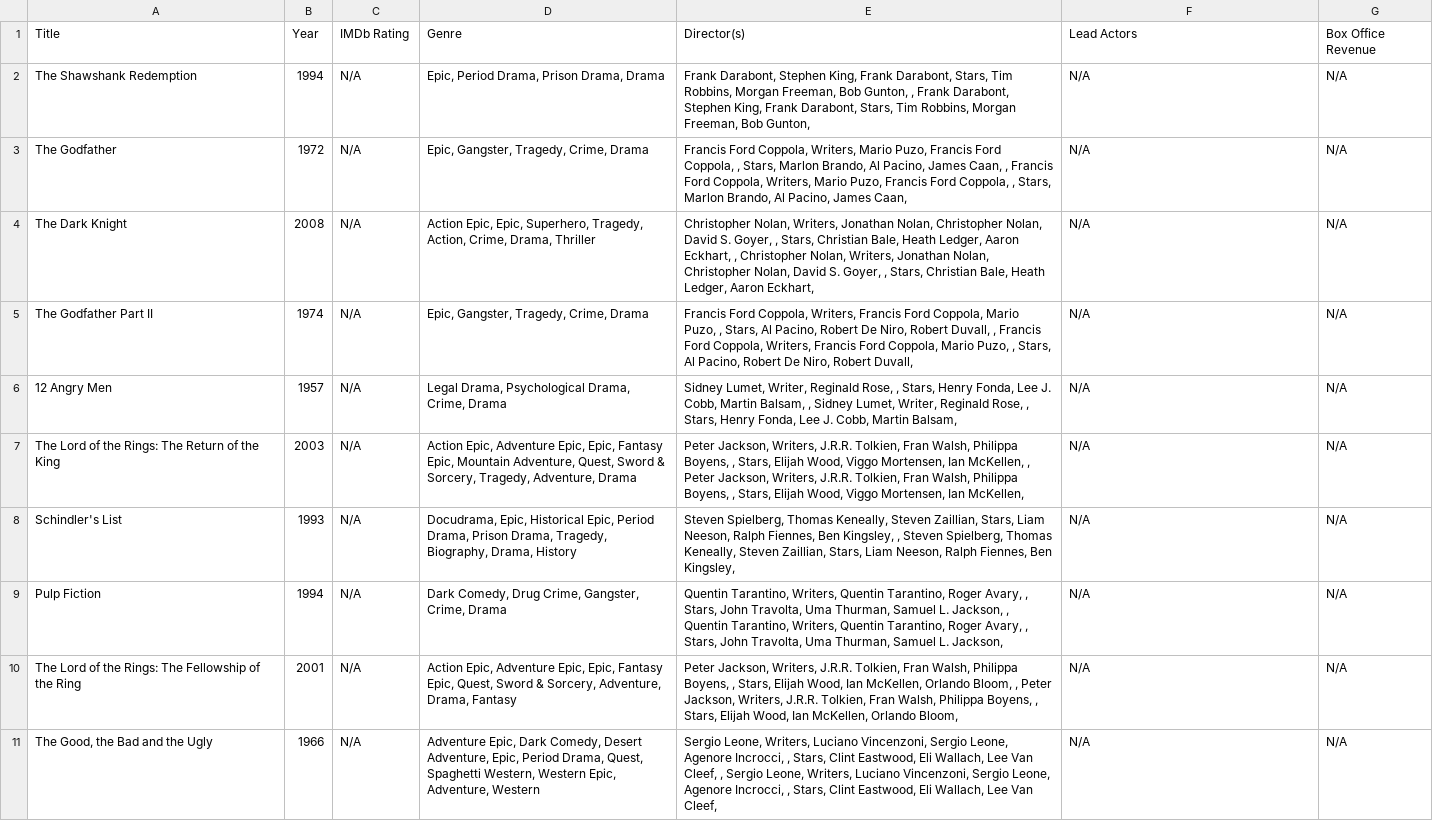
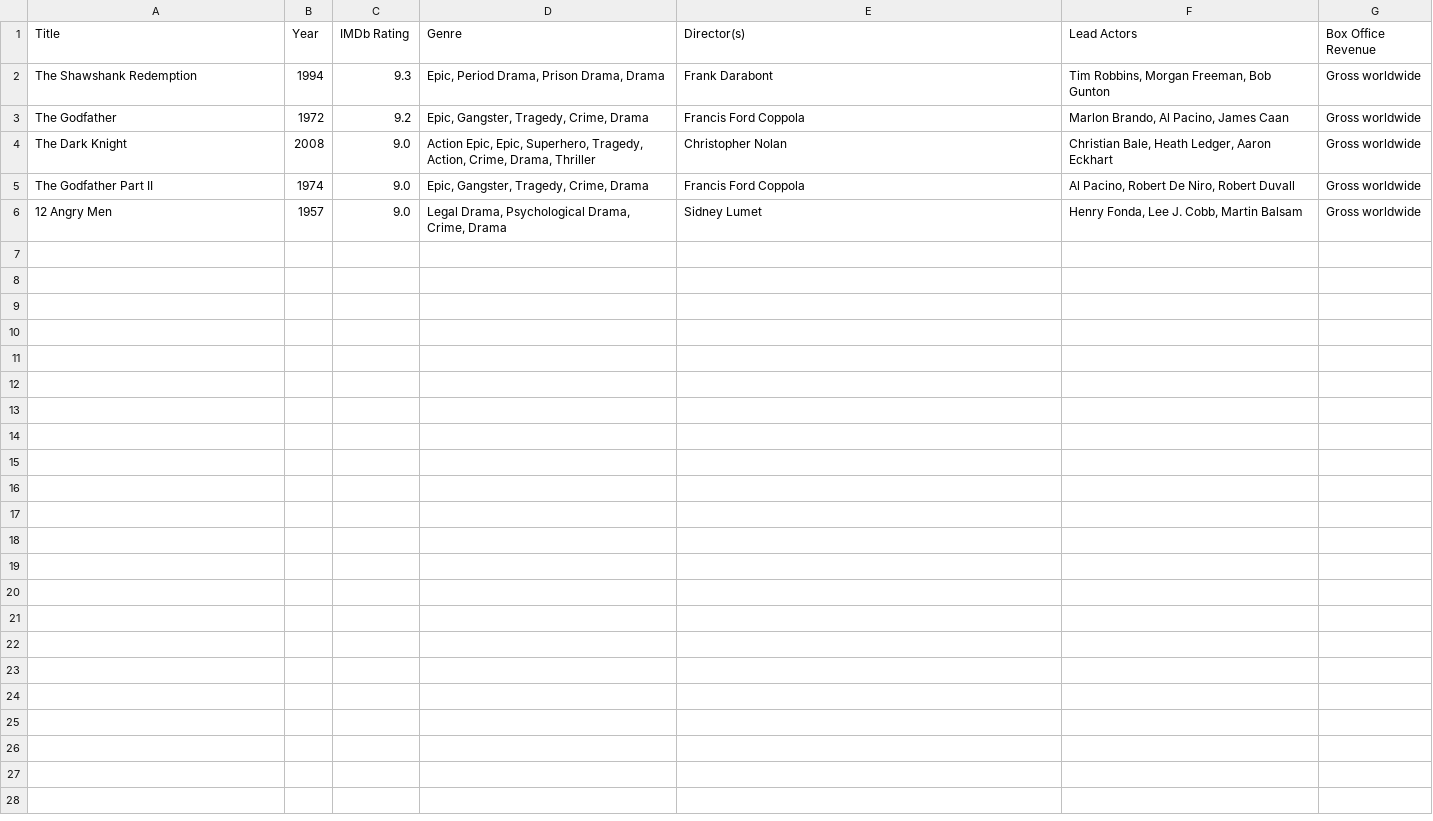
Before and after one commit to lfernando123/EDA-For-IMDbFilms, a CSV file: notebooks/imdb_top_250.csv, drawn as a sheet.

Commit message:
update IMDb top 250 dataset with correct ratings and box office revenue

```diff
--- a/notebooks/imdb_top_250.csv
+++ b/notebooks/imdb_top_250.csv
@@ -1,11 +1,6 @@
 Title,Year,IMDb Rating,Genre,Director(s),Lead Actors,Box Office Revenue
-The Shawshank Redemption,1994,N/A,"Epic, Period Drama, Prison Drama, Drama","Frank Darabont, Stephen King, Frank Darabont, Stars, Tim Robbins, Morgan Freeman, Bob Gunton, , Frank Darabont, Stephen King, Frank Darabont, Stars, Tim Robbins, Morgan Freeman, Bob Gunton, ",N/A,N/A
-The Godfather,1972,N/A,"Epic, Gangster, Tragedy, Crime, Drama","Francis Ford Coppola, Writers, Mario Puzo, Francis Ford Coppola, , Stars, Marlon Brando, Al Pacino, James Caan, , Francis Ford Coppola, Writers, Mario Puzo, Francis Ford Coppola, , Stars, Marlon Brando, Al Pacino, James Caan, ",N/A,N/A
-The Dark Knight,2008,N/A,"Action Epic, Epic, Superhero, Tragedy, Action, Crime, Drama, Thriller","Christopher Nolan, Writers, Jonathan Nolan, Christopher Nolan, David S. Goyer, , Stars, Christian Bale, Heath Ledger, Aaron Eckhart, , Christopher Nolan, Writers, Jonathan Nolan, Christopher Nolan, David S. Goyer, , Stars, Christian Bale, Heath Ledger, Aaron Eckhart, ",N/A,N/A
-The Godfather Part II,1974,N/A,"Epic, Gangster, Tragedy, Crime, Drama","Francis Ford Coppola, Writers, Francis Ford Coppola, Mario Puzo, , Stars, Al Pacino, Robert De Niro, Robert Duvall, , Francis Ford Coppola, Writers, Francis Ford Coppola, Mario Puzo, , Stars, Al Pacino, Robert De Niro, Robert Duvall, ",N/A,N/A
-12 Angry Men,1957,N/A,"Legal Drama, Psychological Drama, Crime, Drama","Sidney Lumet, Writer, Reginald Rose, , Stars, Henry Fonda, Lee J. Cobb, Martin Balsam, , Sidney Lumet, Writer, Reginald Rose, , Stars, Henry Fonda, Lee J. Cobb, Martin Balsam, ",N/A,N/A
-The Lord of the Rings: The Return of the King,2003,N/A,"Action Epic, Adventure Epic, Epic, Fantasy Epic, Mountain Adventure, Quest, Sword & Sorcery, Tragedy, Adventure, Drama","Peter Jackson, Writers, J.R.R. Tolkien, Fran Walsh, Philippa Boyens, , Stars, Elijah Wood, Viggo Mortensen, Ian McKellen, , Peter Jackson, Writers, J.R.R. Tolkien, Fran Walsh, Philippa Boyens, , Stars, Elijah Wood, Viggo Mortensen, Ian McKellen, ",N/A,N/A
-Schindler's List,1993,N/A,"Docudrama, Epic, Historical Epic, Period Drama, Prison Drama, Tragedy, Biography, Drama, History","Steven Spielberg, Thomas Keneally, Steven Zaillian, Stars, Liam Neeson, Ralph Fiennes, Ben Kingsley, , Steven Spielberg, Thomas Keneally, Steven Zaillian, Stars, Liam Neeson, Ralph Fiennes, Ben Kingsley, ",N/A,N/A
-Pulp Fiction,1994,N/A,"Dark Comedy, Drug Crime, Gangster, Crime, Drama","Quentin Tarantino, Writers, Quentin Tarantino, Roger Avary, , Stars, John Travolta, Uma Thurman, Samuel L. Jackson, , Quentin Tarantino, Writers, Quentin Tarantino, Roger Avary, , Stars, John Travolta, Uma Thurman, Samuel L. Jackson, ",N/A,N/A
-The Lord of the Rings: The Fellowship of the Ring,2001,N/A,"Action Epic, Adventure Epic, Epic, Fantasy Epic, Quest, Sword & Sorcery, Adventure, Drama, Fantasy","Peter Jackson, Writers, J.R.R. Tolkien, Fran Walsh, Philippa Boyens, , Stars, Elijah Wood, Ian McKellen, Orlando Bloom, , Peter Jackson, Writers, J.R.R. Tolkien, Fran Walsh, Philippa Boyens, , Stars, Elijah Wood, Ian McKellen, Orlando Bloom, ",N/A,N/A
-"The Good, the Bad and the Ugly",1966,N/A,"Adventure Epic, Dark Comedy, Desert Adventure, Epic, Period Drama, Quest, Spaghetti Western, Western Epic, Adventure, Western","Sergio Leone, Writers, Luciano Vincenzoni, Sergio Leone, Agenore Incrocci, , Stars, Clint Eastwood, Eli Wallach, Lee Van Cleef, , Sergio Leone, Writers, Luciano Vincenzoni, Sergio Leone, Agenore Incrocci, , Stars, Clint Eastwood, Eli Wallach, Lee Van Cleef, ",N/A,N/A
+The Shawshank Redemption,1994,9.3,"Epic, Period Drama, Prison Drama, Drama",Frank Darabont,"Tim Robbins, Morgan Freeman, Bob Gunton",Gross worldwide
+The Godfather,1972,9.2,"Epic, Gangster, Tragedy, Crime, Drama",Francis Ford Coppola,"Marlon Brando, Al Pacino, James Caan",Gross worldwide
+The Dark Knight,2008,9.0,"Action Epic, Epic, Superhero, Tragedy, Action, Crime, Drama, Thriller",Christopher Nolan,"Christian Bale, Heath Ledger, Aaron Eckhart",Gross worldwide
+The Godfather Part II,1974,9.0,"Epic, Gangster, Tragedy, Crime, Drama",Francis Ford Coppola,"Al Pacino, Robert De Niro, Robert Duvall",Gross worldwide
+12 Angry Men,1957,9.0,"Legal Drama, Psychological Drama, Crime, Drama",Sidney Lumet,"Henry Fonda, Lee J. Cobb, Martin Balsam",Gross worldwide
```
